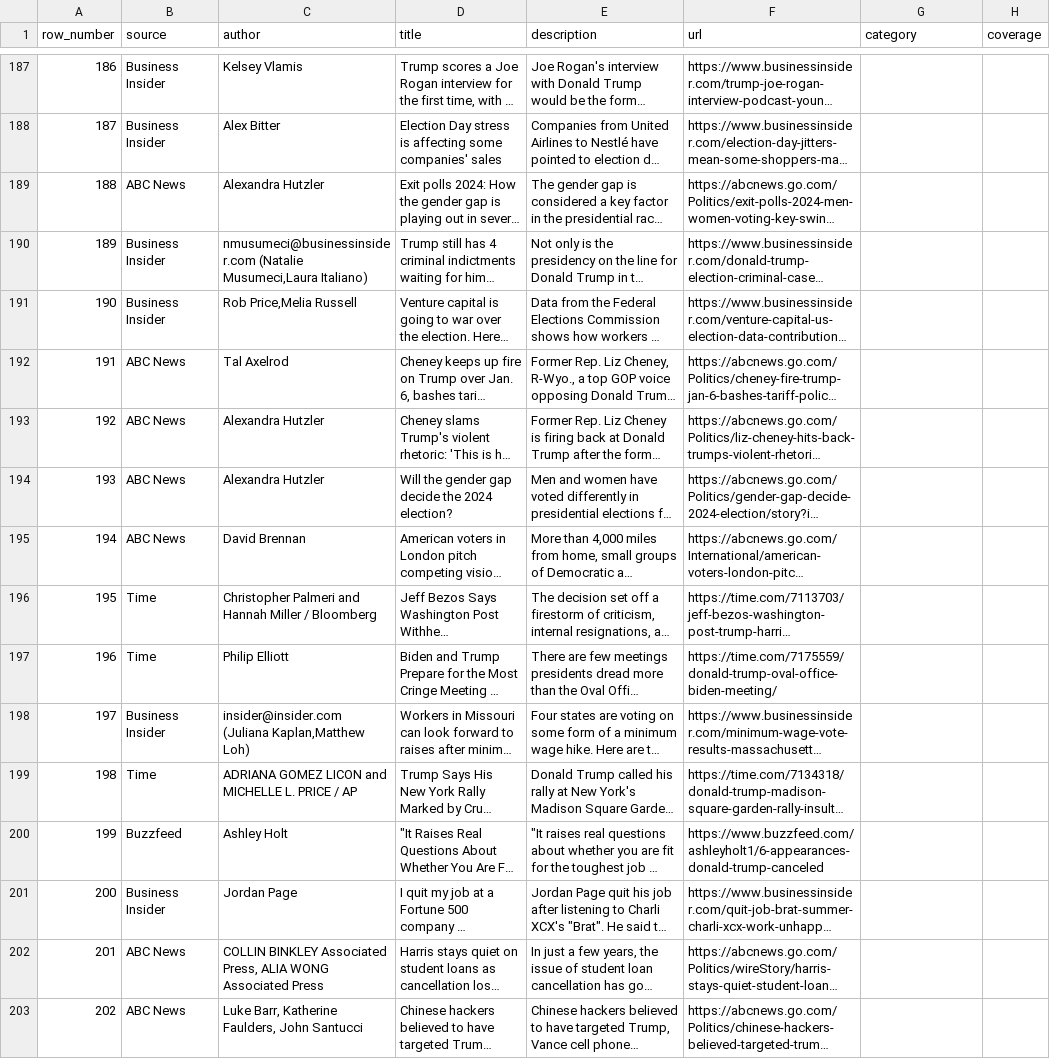
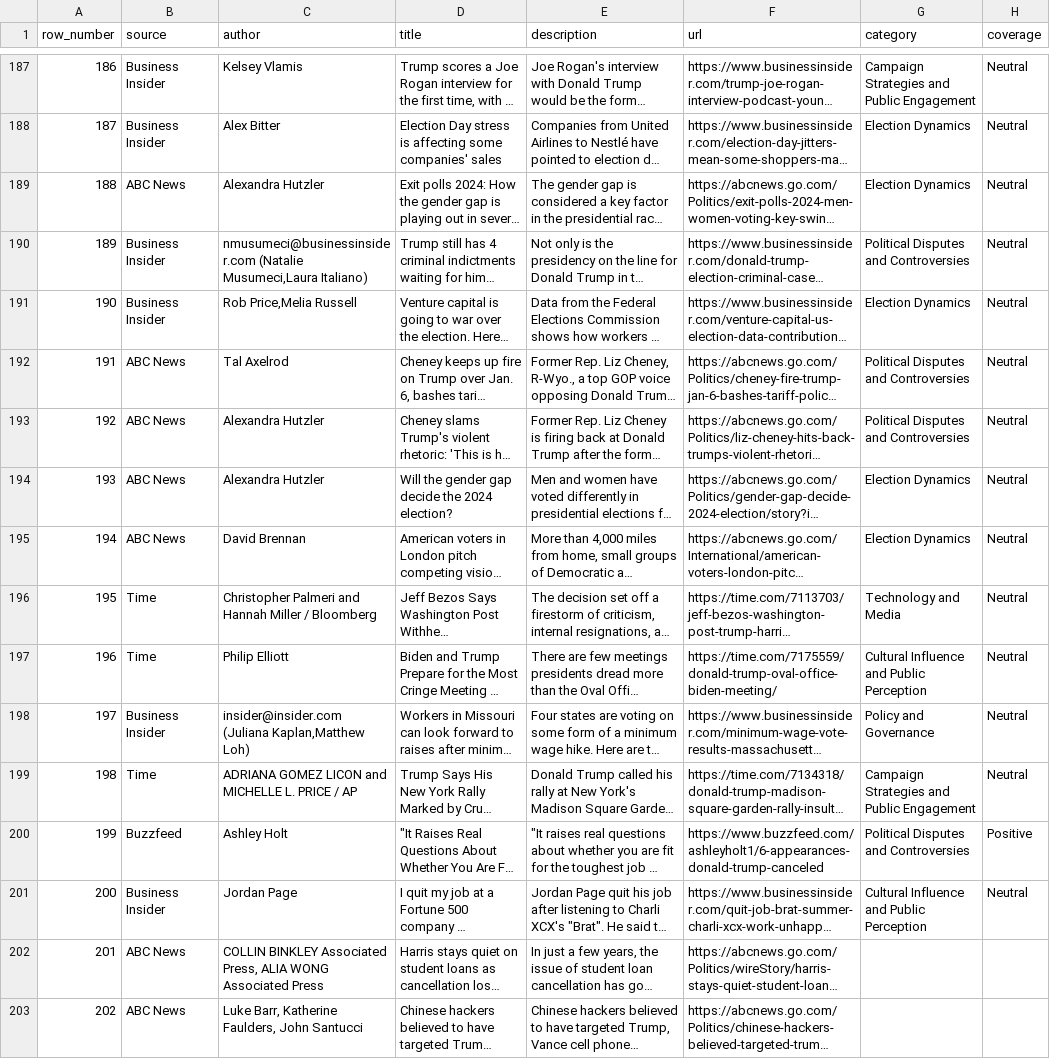
Before and after one commit to quinn-xiao/370Project, a CSV file: data/annotations/annotated_categories.csv, drawn as a sheet; only a part is shown, gaps mark what is left out; long unchanged cells end in …; the diff covers the shown part only; the diff names each change by its address in the sheet, - before the commit and + after, or states it on an @@ line.

```diff
--- a/data/annotations/annotated_categories.csv
+++ b/data/annotations/annotated_categories.csv
-G187 (category): (empty)
+G187 (category): Campaign Strategies and Public Engagement
-H187:H199 (coverage): (empty)
+H187:H199 (coverage): Neutral
-G188:G189 (category): (empty)
+G188:G189 (category): Election Dynamics
-G190 (category): (empty)
+G190 (category): Political Disputes and Controversies
-G191 (category): (empty)
+G191 (category): Election Dynamics
-G192:G193 (category): (empty)
+G192:G193 (category): Political Disputes and Controversies
-G194:G195 (category): (empty)
+G194:G195 (category): Election Dynamics
-G196 (category): (empty)
+G196 (category): Technology and Media
-G197 (category): (empty)
+G197 (category): Cultural Influence and Public Perception
-G198 (category): (empty)
+G198 (category): Policy and Governance
-G199 (category): (empty)
+G199 (category): Campaign Strategies and Public Engagement
-G200 (category): (empty)
+G200 (category): Political Disputes and Controversies
-H200 (coverage): (empty)
+H200 (coverage): Positive
-G201 (category): (empty)
+G201 (category): Cultural Influence and Public Perception
-H201 (coverage): (empty)
+H201 (coverage): Neutral
```
Also changed, not shown: 52 edited cells elsewhere in this file.
